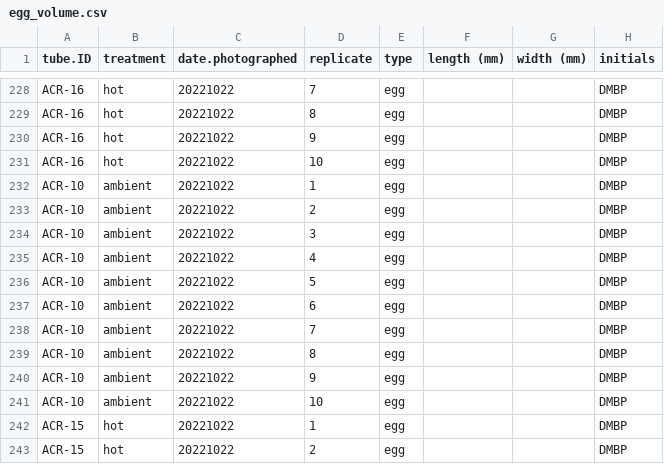
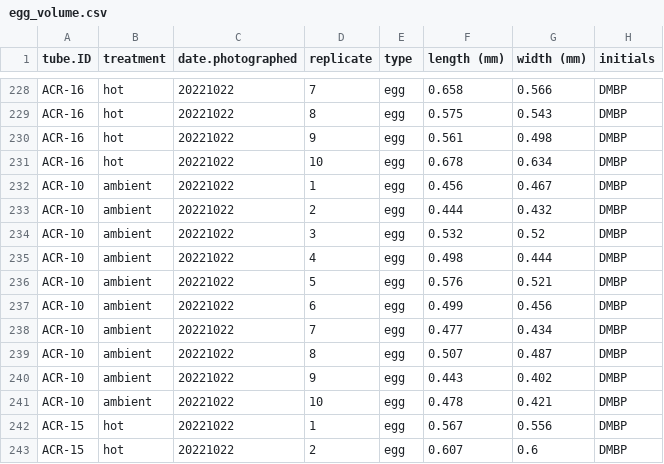
Before and after one commit to daniellembecker/A.pul_Heatwave, a CSV file: spawning/data/reproductive_ecology/egg_volume.csv, drawn as a sheet; only a part is shown, gaps mark what is left out; the diff covers the shown part only; the diff names each change by its address in the sheet, - before the commit and + after, or states it on an @@ line.

```diff
--- a/spawning/data/reproductive_ecology/egg_volume.csv
+++ b/spawning/data/reproductive_ecology/egg_volume.csv
-F228 (length (mm)): (empty)
+F228 (length (mm)): 0.658
-G228 (width (mm)): (empty)
+G228 (width (mm)): 0.566
-F229 (length (mm)): (empty)
+F229 (length (mm)): 0.575
-G229 (width (mm)): (empty)
+G229 (width (mm)): 0.543
-F230 (length (mm)): (empty)
+F230 (length (mm)): 0.561
-G230 (width (mm)): (empty)
+G230 (width (mm)): 0.498
-F231 (length (mm)): (empty)
+F231 (length (mm)): 0.678
-G231 (width (mm)): (empty)
+G231 (width (mm)): 0.634
-F232 (length (mm)): (empty)
+F232 (length (mm)): 0.456
-G232 (width (mm)): (empty)
+G232 (width (mm)): 0.467
-F233 (length (mm)): (empty)
+F233 (length (mm)): 0.444
-G233 (width (mm)): (empty)
+G233 (width (mm)): 0.432
-F234 (length (mm)): (empty)
+F234 (length (mm)): 0.532
-G234 (width (mm)): (empty)
+G234 (width (mm)): 0.52
-F235 (length (mm)): (empty)
+F235 (length (mm)): 0.498
-G235 (width (mm)): (empty)
+G235 (width (mm)): 0.444
-F236 (length (mm)): (empty)
+F236 (length (mm)): 0.576
-G236 (width (mm)): (empty)
+G236 (width (mm)): 0.521
-F237 (length (mm)): (empty)
+F237 (length (mm)): 0.499
-G237 (width (mm)): (empty)
+G237 (width (mm)): 0.456
-F238 (length (mm)): (empty)
+F238 (length (mm)): 0.477
-G238 (width (mm)): (empty)
+G238 (width (mm)): 0.434
-F239 (length (mm)): (empty)
+F239 (length (mm)): 0.507
-G239 (width (mm)): (empty)
+G239 (width (mm)): 0.487
-F240 (length (mm)): (empty)
+F240 (length (mm)): 0.443
-G240 (width (mm)): (empty)
+G240 (width (mm)): 0.402
-F241 (length (mm)): (empty)
+F241 (length (mm)): 0.478
-G241 (width (mm)): (empty)
+G241 (width (mm)): 0.421
-F242 (length (mm)): (empty)
+F242 (length (mm)): 0.567
-G242 (width (mm)): (empty)
+G242 (width (mm)): 0.556
-F243 (length (mm)): (empty)
+F243 (length (mm)): 0.607
-G243 (width (mm)): (empty)
+G243 (width (mm)): 0.6
```
Also changed, not shown: 68 edited cells elsewhere in this file, 40 other files.
